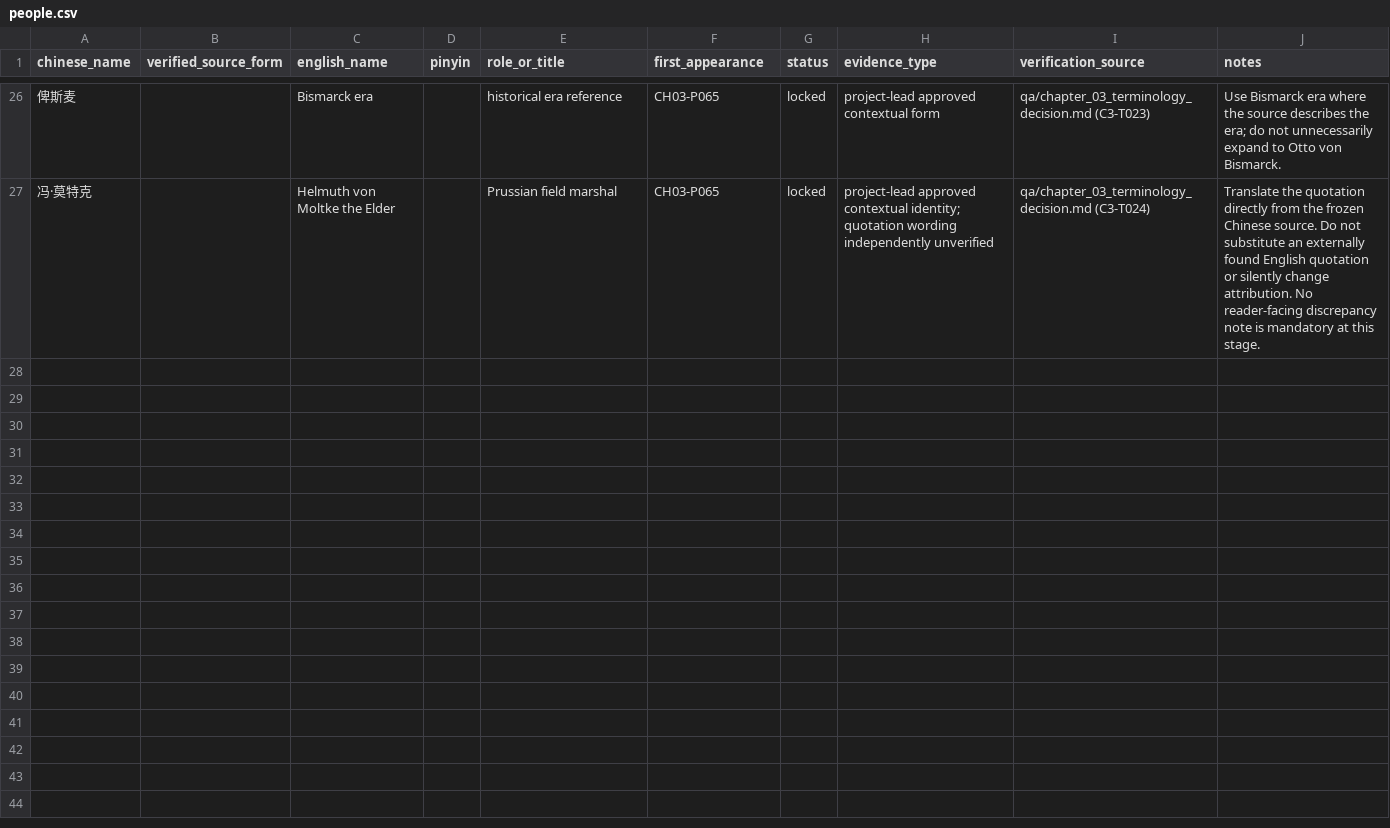
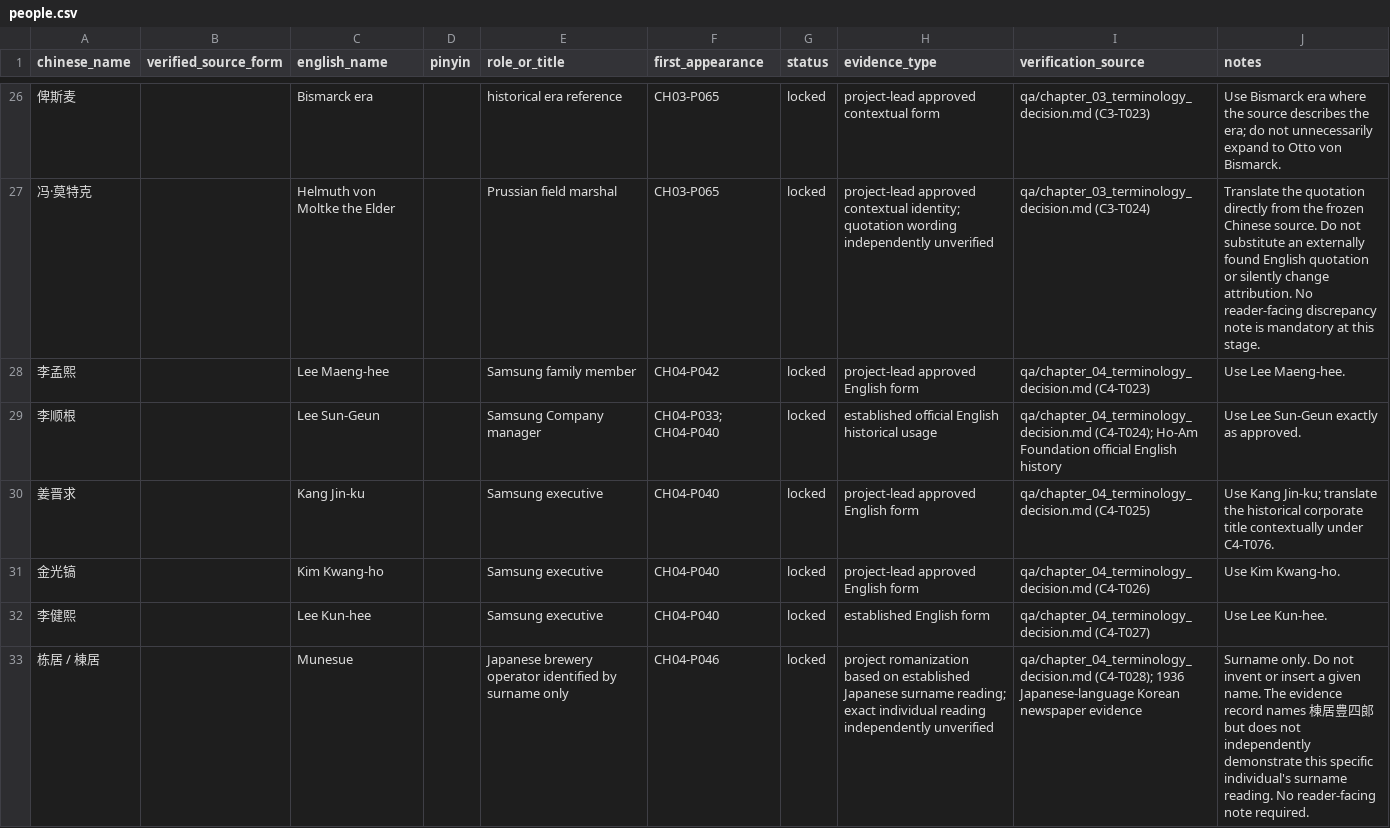
Before and after one commit to Laurenhuan/ordinary-to-brilliant-translation, a CSV file: glossary/people.csv, drawn as a sheet; only a part is shown, gaps mark what is left out; the diff covers the shown part only.

```diff
--- a/glossary/people.csv
+++ b/glossary/people.csv
@@ -27 +27,7 @@
 "冯·莫特克","","Helmuth von Moltke the Elder","","Prussian field marshal","CH03-P065","locked","project-lead approved contextual identity; quotation wording independently unverified","qa/chapter_03_terminology_decision.md (C3-T024)","Translate the quotation directly from the frozen Chinese source. Do not substitute an externally found English quotation or silently change attribution. No reader-facing discrepancy note is mandatory at this stage."
+"李孟熙","","Lee Maeng-hee","","Samsung family member","CH04-P042","locked","project-lead approved English form","qa/chapter_04_terminology_decision.md (C4-T023)","Use Lee Maeng-hee."
+"李顺根","","Lee Sun-Geun","","Samsung Company manager","CH04-P033; CH04-P040","locked","established official English historical usage","qa/chapter_04_terminology_decision.md (C4-T024); Ho-Am Foundation official English history","Use Lee Sun-Geun exactly as approved."
+"姜晋求","","Kang Jin-ku","","Samsung executive","CH04-P040","locked","project-lead approved English form","qa/chapter_04_terminology_decision.md (C4-T025)","Use Kang Jin-ku; translate the historical corporate title contextually under C4-T076."
+"金光镐","","Kim Kwang-ho","","Samsung executive","CH04-P040","locked","project-lead approved English form","qa/chapter_04_terminology_decision.md (C4-T026)","Use Kim Kwang-ho."
+"李健熙","","Lee Kun-hee","","Samsung executive","CH04-P040","locked","established English form","qa/chapter_04_terminology_decision.md (C4-T027)","Use Lee Kun-hee."
+"栋居 / 棟居","","Munesue","","Japanese brewery operator identified by surname only","CH04-P046","locked","project romanization based on established Japanese surname reading; exact individual reading independently unverified","qa/chapter_04_terminology_decision.md (C4-T028); 1936 Japanese-language Korean newspaper evidence","Surname only. Do not invent or insert a given name. The evidence record names 棟居豊四郞 but does not independently demonstrate this specific individual's surname reading. No reader-facing note required."
```
Also changed, not shown: 6 added rows elsewhere in this file, glossary/organizations.csv, 14 other files.
